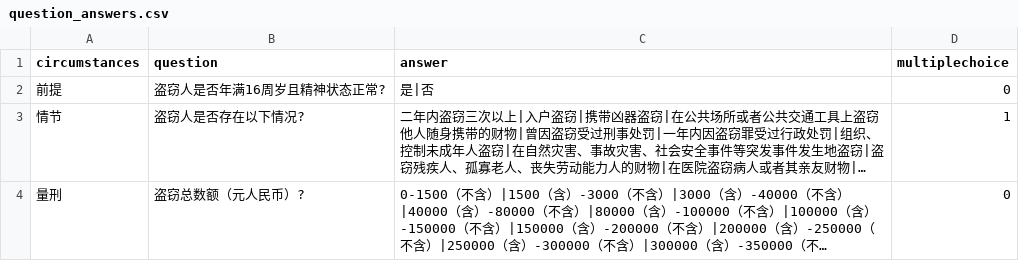
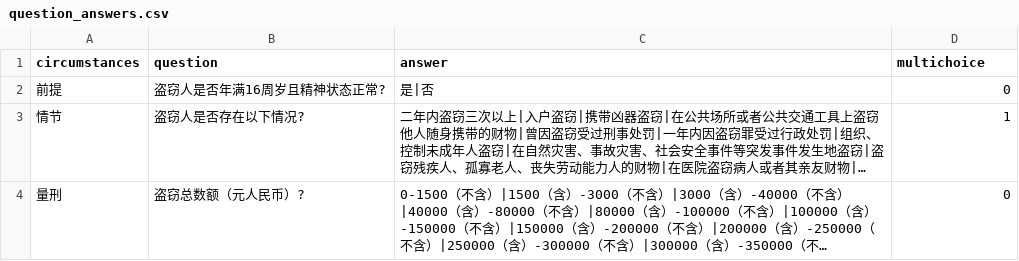
Before and after one commit to tsky-ygf/FYT_algorithm_project_bak, a CSV file: LawsuitPrejudgment/Criminal/base_config/盗窃/question_answers.csv, drawn as a sheet; long unchanged cells end in ….

```diff
--- a/LawsuitPrejudgment/Criminal/base_config/盗窃/question_answers.csv
+++ b/LawsuitPrejudgment/Criminal/base_config/盗窃/question_answers.csv
@@ -1,2 +1,2 @@
-circumstances,question,answer,multiplechoice
+circumstances,question,answer,multichoice
 前提,盗窃人是否年满16周岁且精神状态正常?,是|否,0
```
Also changed, not shown: 3 other files.
